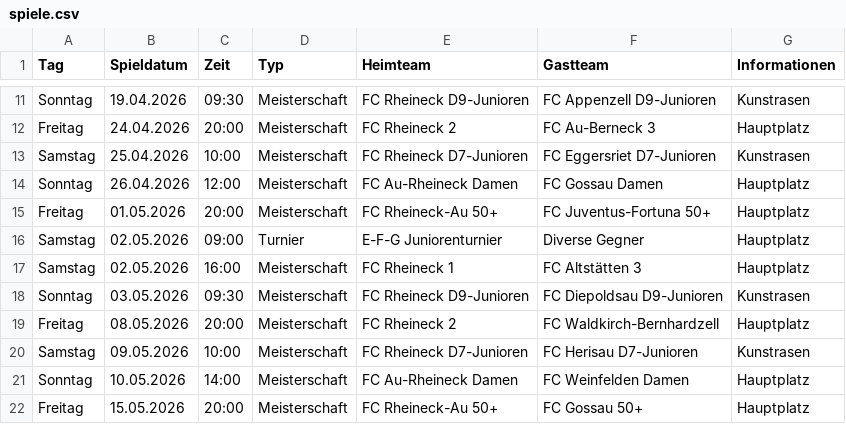
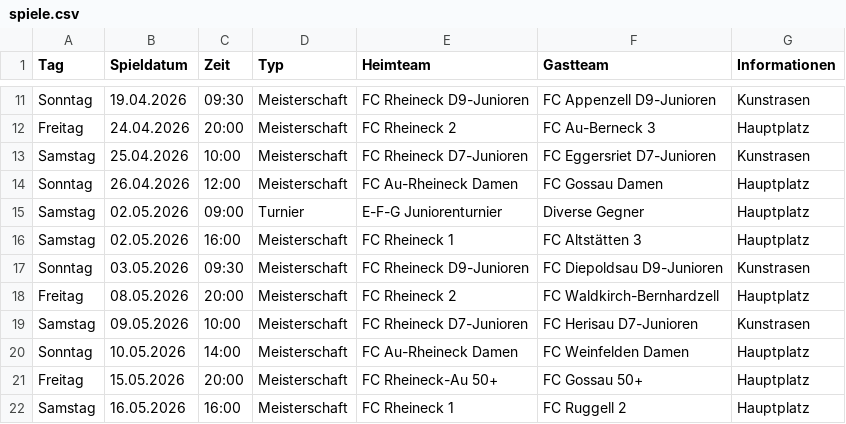
Before and after one commit to marsl21/heimspiele, a CSV file: spiele.csv, drawn as a sheet; only a part is shown, gaps mark what is left out; the shorter side is filled out with more unchanged rows.

Commit message:
Add files via upload

```diff
--- a/spiele.csv
+++ b/spiele.csv
@@ -14,3 +14,2 @@ Samstag;25.04.2026;10:00;Meisterschaft;FC Rheineck D7-Junioren;FC Eggersriet D7-
 Sonntag;26.04.2026;12:00;Meisterschaft;FC Au-Rheineck Damen;FC Gossau Damen;Hauptplatz
-Freitag;01.05.2026;20:00;Meisterschaft;FC Rheineck-Au 50+;FC Juventus-Fortuna 50+;Hauptplatz
 Samstag;02.05.2026;09:00;Turnier;E-F-G Juniorenturnier;Diverse Gegner;Hauptplatz
```
